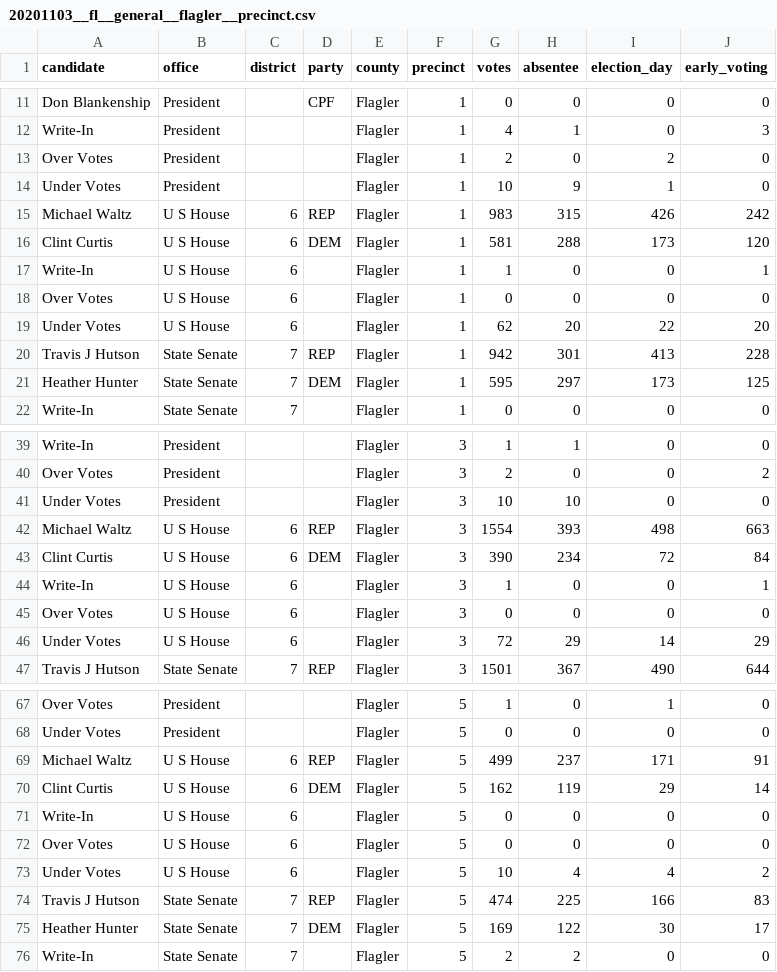
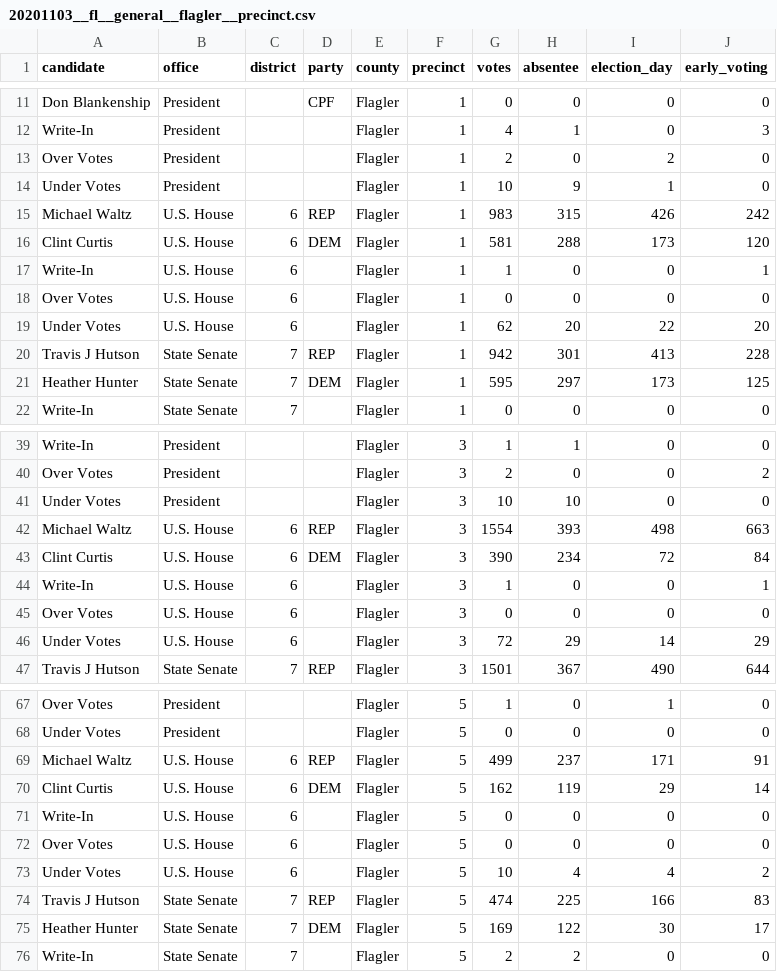
Before and after one commit to openelections/openelections-data-fl, a CSV file: 2020/counties/20201103__fl__general__flagler__precinct.csv, drawn as a sheet; only a part is shown, gaps mark what is left out; the diff covers the shown part only.

Commit message:
standardized offices

```diff
--- a/2020/counties/20201103__fl__general__flagler__precinct.csv
+++ b/2020/counties/20201103__fl__general__flagler__precinct.csv
@@ -14,7 +14,7 @@ Over Votes,President,,,Flagler,1,2,0,2,0
 Under Votes,President,,,Flagler,1,10,9,1,0
-Michael Waltz,U S House,6,REP,Flagler,1,983,315,426,242
-Clint Curtis,U S House,6,DEM,Flagler,1,581,288,173,120
-Write-In,U S House,6,,Flagler,1,1,0,0,1
-Over Votes,U S House,6,,Flagler,1,0,0,0,0
-Under Votes,U S House,6,,Flagler,1,62,20,22,20
+Michael Waltz,U.S. House,6,REP,Flagler,1,983,315,426,242
+Clint Curtis,U.S. House,6,DEM,Flagler,1,581,288,173,120
+Write-In,U.S. House,6,,Flagler,1,1,0,0,1
+Over Votes,U.S. House,6,,Flagler,1,0,0,0,0
+Under Votes,U.S. House,6,,Flagler,1,62,20,22,20
 Travis J Hutson,State Senate,7,REP,Flagler,1,942,301,413,228
@@ -41,7 +41,7 @@ Over Votes,President,,,Flagler,3,2,0,0,2
 Under Votes,President,,,Flagler,3,10,10,0,0
-Michael Waltz,U S House,6,REP,Flagler,3,1554,393,498,663
-Clint Curtis,U S House,6,DEM,Flagler,3,390,234,72,84
-Write-In,U S House,6,,Flagler,3,1,0,0,1
-Over Votes,U S House,6,,Flagler,3,0,0,0,0
-Under Votes,U S House,6,,Flagler,3,72,29,14,29
+Michael Waltz,U.S. House,6,REP,Flagler,3,1554,393,498,663
+Clint Curtis,U.S. House,6,DEM,Flagler,3,390,234,72,84
+Write-In,U.S. House,6,,Flagler,3,1,0,0,1
+Over Votes,U.S. House,6,,Flagler,3,0,0,0,0
+Under Votes,U.S. House,6,,Flagler,3,72,29,14,29
 Travis J Hutson,State Senate,7,REP,Flagler,3,1501,367,490,644
@@ -68,7 +68,7 @@ Over Votes,President,,,Flagler,5,1,0,1,0
 Under Votes,President,,,Flagler,5,0,0,0,0
-Michael Waltz,U S House,6,REP,Flagler,5,499,237,171,91
-Clint Curtis,U S House,6,DEM,Flagler,5,162,119,29,14
-Write-In,U S House,6,,Flagler,5,0,0,0,0
-Over Votes,U S House,6,,Flagler,5,0,0,0,0
-Under Votes,U S House,6,,Flagler,5,10,4,4,2
+Michael Waltz,U.S. House,6,REP,Flagler,5,499,237,171,91
+Clint Curtis,U.S. House,6,DEM,Flagler,5,162,119,29,14
+Write-In,U.S. House,6,,Flagler,5,0,0,0,0
+Over Votes,U.S. House,6,,Flagler,5,0,0,0,0
+Under Votes,U.S. House,6,,Flagler,5,10,4,4,2
 Travis J Hutson,State Senate,7,REP,Flagler,5,474,225,166,83
```
Also changed, not shown: 115 edited cells elsewhere in this file, 2020/counties/20201103__fl__general__citrus__precinct.csv, 2020/counties/20201103__fl__general__wakulla__precinct.csv.
